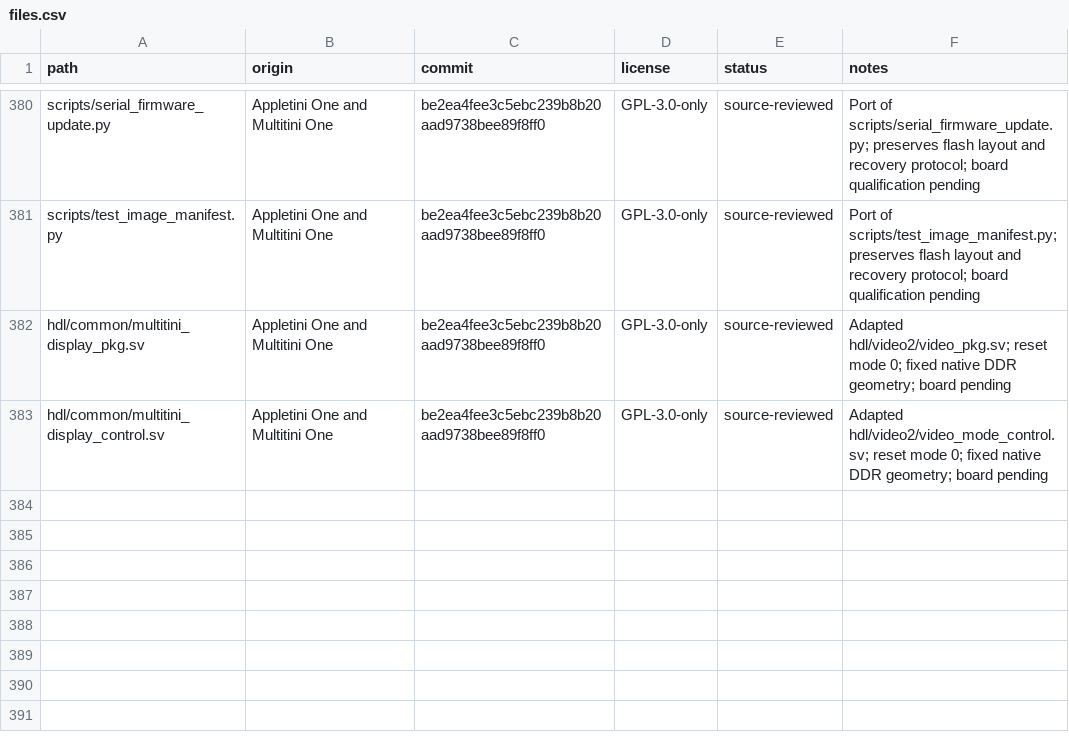
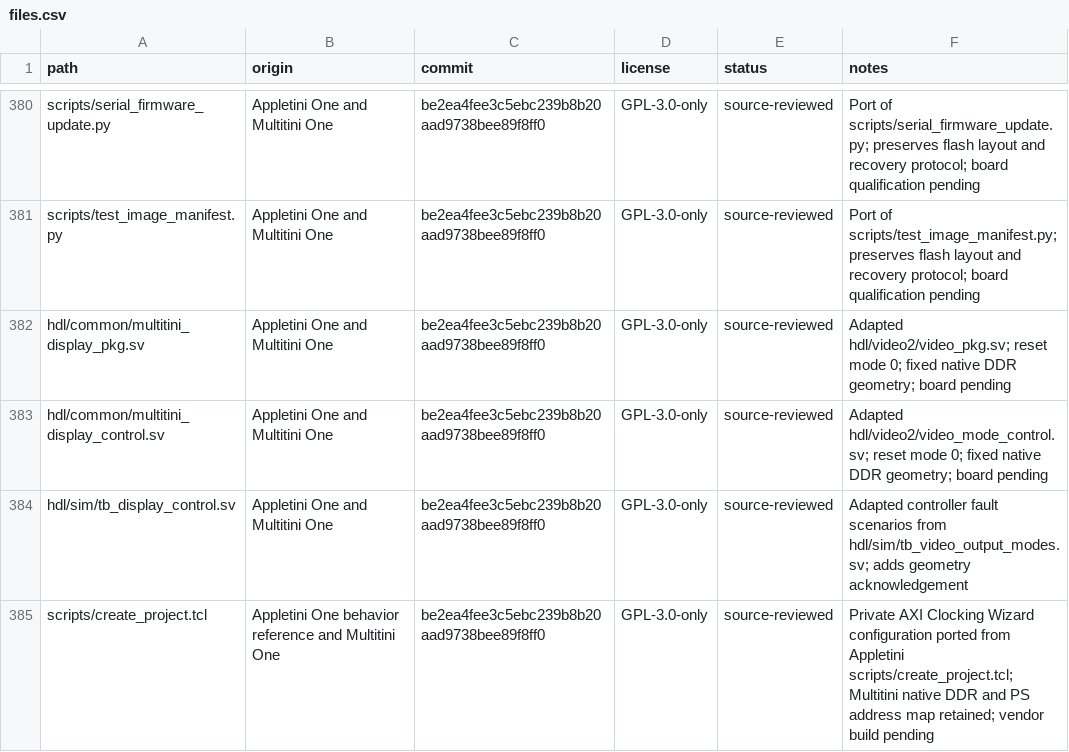
Before and after one commit to hasseily/multitini-one, a CSV file: licenses/files.csv, drawn as a sheet; only a part is shown, gaps mark what is left out.

Commit message:
Complete runtime display modes and Appletini parity
Add six output presets with drained DMA, private MMCM control, acknowledged geometry, compact menus, scale-aware effects, and persistent firmware controls. Preserve 1080p defaults and older core compatibility.

Validate 52 host tests with sanitizers, 140 applicable Python tests, common HDL and core lint, six output frames, clock faults, and seven native pipeline scale ratios. Vendor builds and board qualification remain pending; ROM-dependent baseline tests require missing local images.

```diff
--- a/licenses/files.csv
+++ b/licenses/files.csv
@@ -383 +383,3 @@ hdl/common/multitini_display_pkg.sv,Appletini One and Multitini One,be2ea4fee3c5
 hdl/common/multitini_display_control.sv,Appletini One and Multitini One,be2ea4fee3c5ebc239b8b20aad9738bee89f8ff0,GPL-3.0-only,source-reviewed,Adapted hdl/video2/video_mode_control.sv; reset mode 0; fixed native DDR geometry; board pending
+hdl/sim/tb_display_control.sv,Appletini One and Multitini One,be2ea4fee3c5ebc239b8b20aad9738bee89f8ff0,GPL-3.0-only,source-reviewed,Adapted controller fault scenarios from hdl/sim/tb_video_output_modes.sv; adds geometry acknowledgement
+scripts/create_project.tcl,Appletini One behavior reference and Multitini One,be2ea4fee3c5ebc239b8b20aad9738bee89f8ff0,GPL-3.0-only,source-reviewed,Private AXI Clocking Wizard configuration ported from Appletini scripts/create_project.tcl; Multitini native DDR and PS address map retained; vendor build pending
```
Also changed, not shown: 57 other files.
